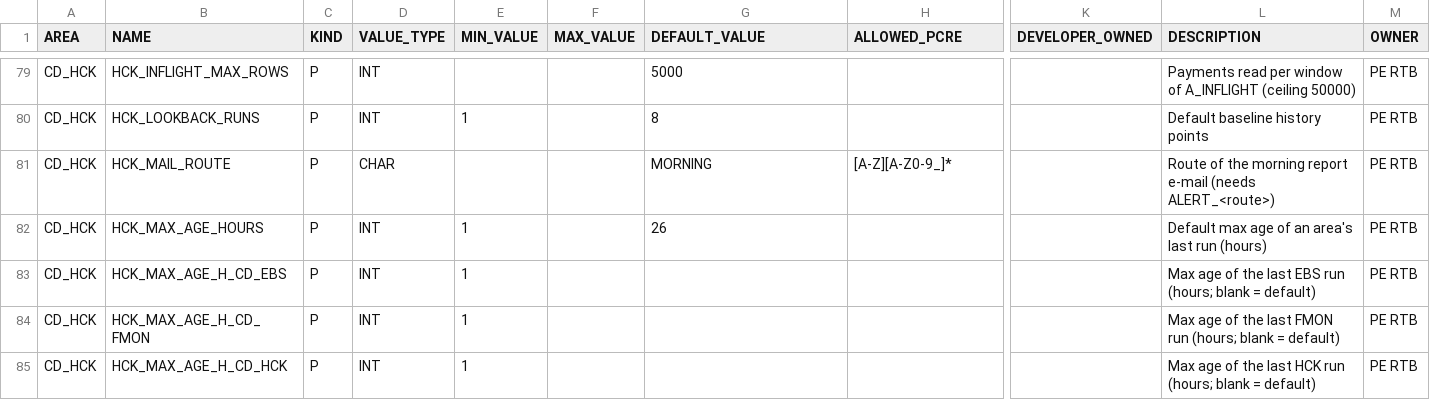
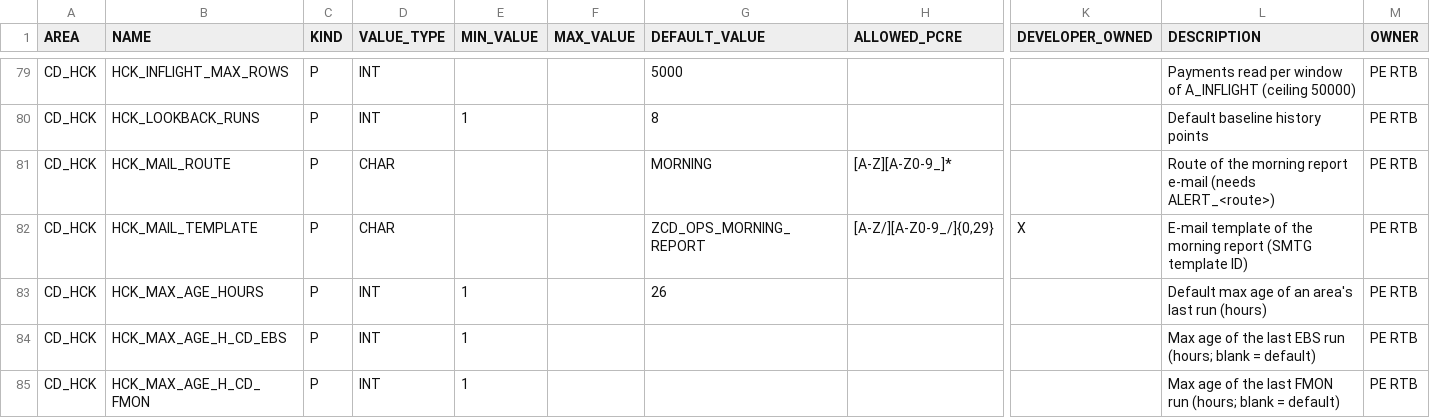
Before and after one commit to jaideep247/bai, a CSV file: ops-suite/config/param_definitions.csv, drawn as a sheet; only a part is shown, gaps mark what is left out; the shorter side is filled out with more unchanged rows; rows hold the shown columns only; the diff names each change by its address in the sheet, - before the commit and + after, or states it on an @@ line.

```diff
--- a/ops-suite/config/param_definitions.csv
+++ b/ops-suite/config/param_definitions.csv
+row 82: CD_HCK | HCK_MAIL_TEMPLATE | P | CHAR |  |  | ZCD_OPS_MORNING_REPORT | [A-Z/][A-Z0-9_/]{0,29} | X | E-mail template of the morning report (SMTG template ID) | PE RTB
```
Also changed, not shown: ops-suite/docs/Coverage_Run_Register.csv, 14 other files.
